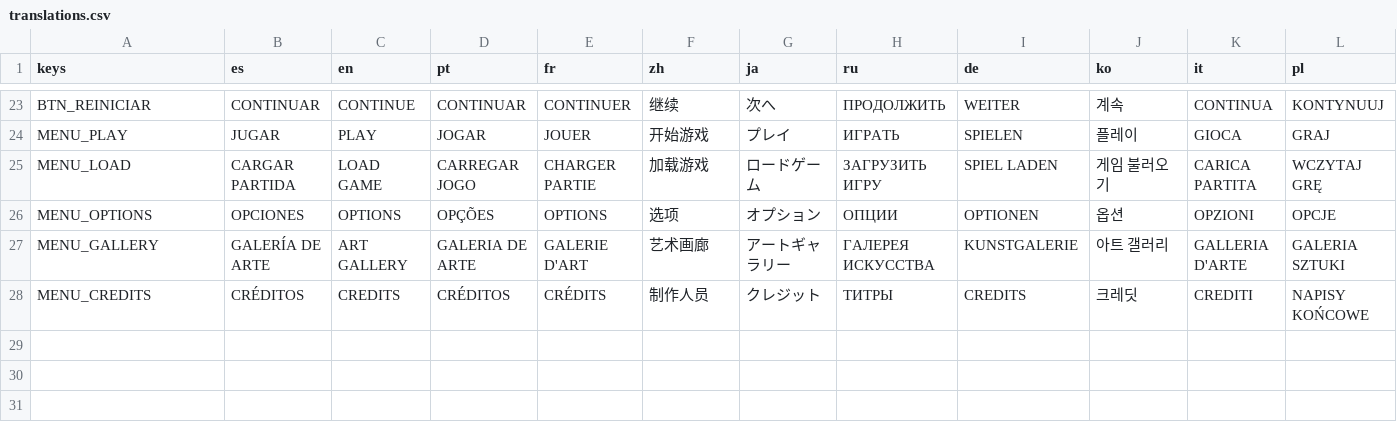
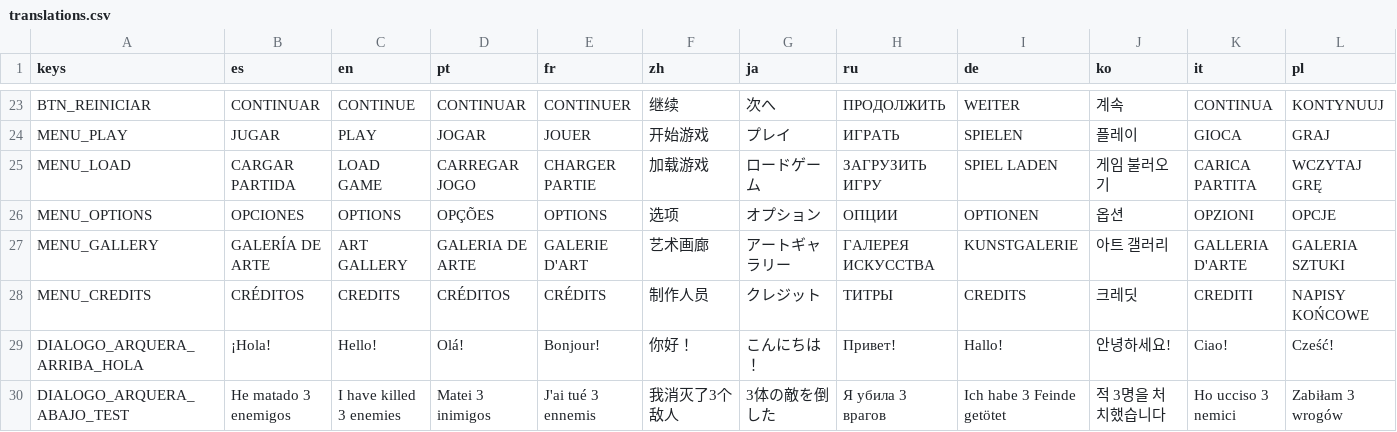
Before and after one commit to criismoraD/Juego_godot, a CSV file: Translations/translations.csv, drawn as a sheet; only a part is shown, gaps mark what is left out; rows hold the shown columns only; the diff names each change by its address in the sheet, - before the commit and + after, or states it on an @@ line.

Commit message:
feat(dialogos): implementa sistema de globos de dialogo y banner modular de 3 piezas

```diff
--- a/Translations/translations.csv
+++ b/Translations/translations.csv
+row 29: DIALOGO_ARQUERA_ARRIBA_HOLA | ¡Hola! | Hello! | Olá! | Bonjour! | 你好！ | こんにちは！ | Привет! | Hallo! | 안녕하세요! | Ciao! | Cześć!
+row 30: DIALOGO_ARQUERA_ABAJO_TEST | He matado 3 enemigos | I have killed 3 enemies | Matei 3 inimigos | J'ai tué 3 ennemis | 我消灭了3个敌人 | 3体の敵を倒した | Я убила 3 врагов | Ich habe 3 Feinde getötet | 적 3명을 처치했습니다 | Ho ucciso 3 nemici | Zabiłam 3 wrogów
```
Also changed, not shown: 52 other files.
